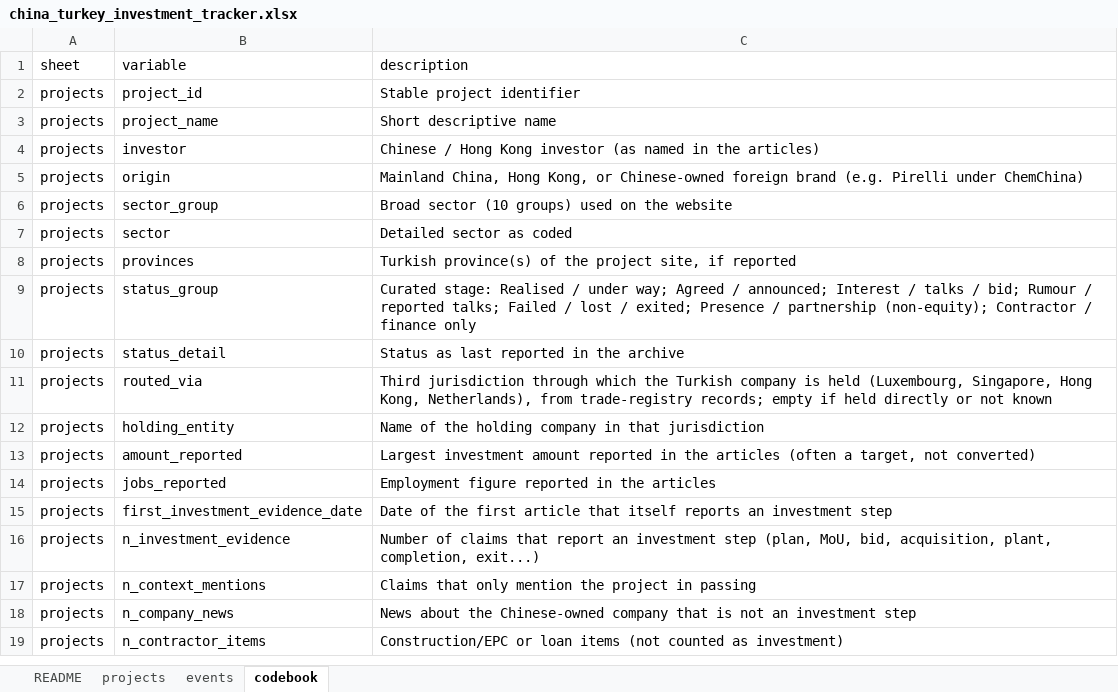
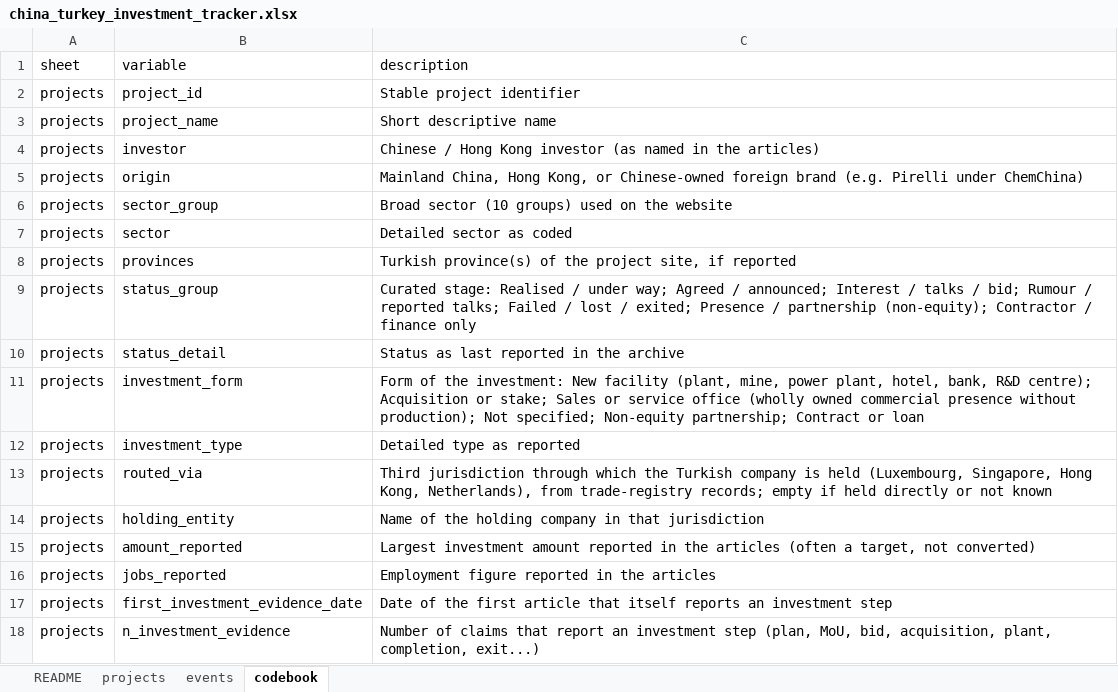
Before and after one commit to osmandemirbag/osmandemirbag.github.io, an Excel workbook: chineseinvestmenttracker/data/china_turkey_investment_tracker.xlsx, sheet codebook, drawn as a sheet; only a part is shown; the shorter side is filled out with more unchanged rows; values as stored, in another font and other column widths than the file's, no borders; the diff names each change by its address in the sheet, - before the commit and + after, or states it on an @@ line.

```diff
--- a/chineseinvestmenttracker/data/china_turkey_investment_tracker.xlsx (sheet codebook)
+++ b/chineseinvestmenttracker/data/china_turkey_investment_tracker.xlsx (sheet codebook)
+row 11: projects | investment_form | Form of the investment: New facility (plant, mine, power plant, hotel, bank, R&D centre); Acquisition or stake; Sales or service office (wholly owned commercial presence without production); Not specified; Non-equity partnership; Contract or loan
+row 12: projects | investment_type | Detailed type as reported
```
Also changed, not shown: sheet events, sheet projects, 4 other files.
